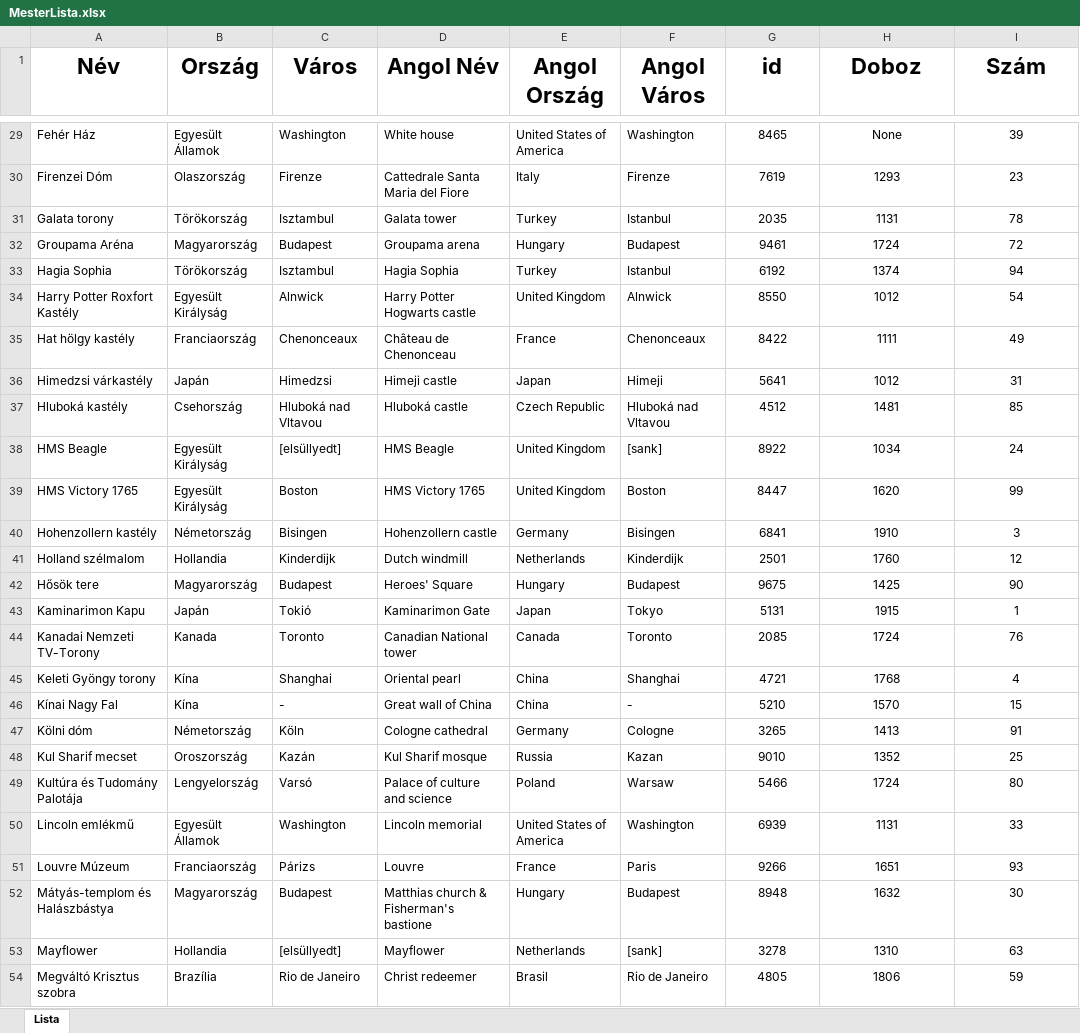
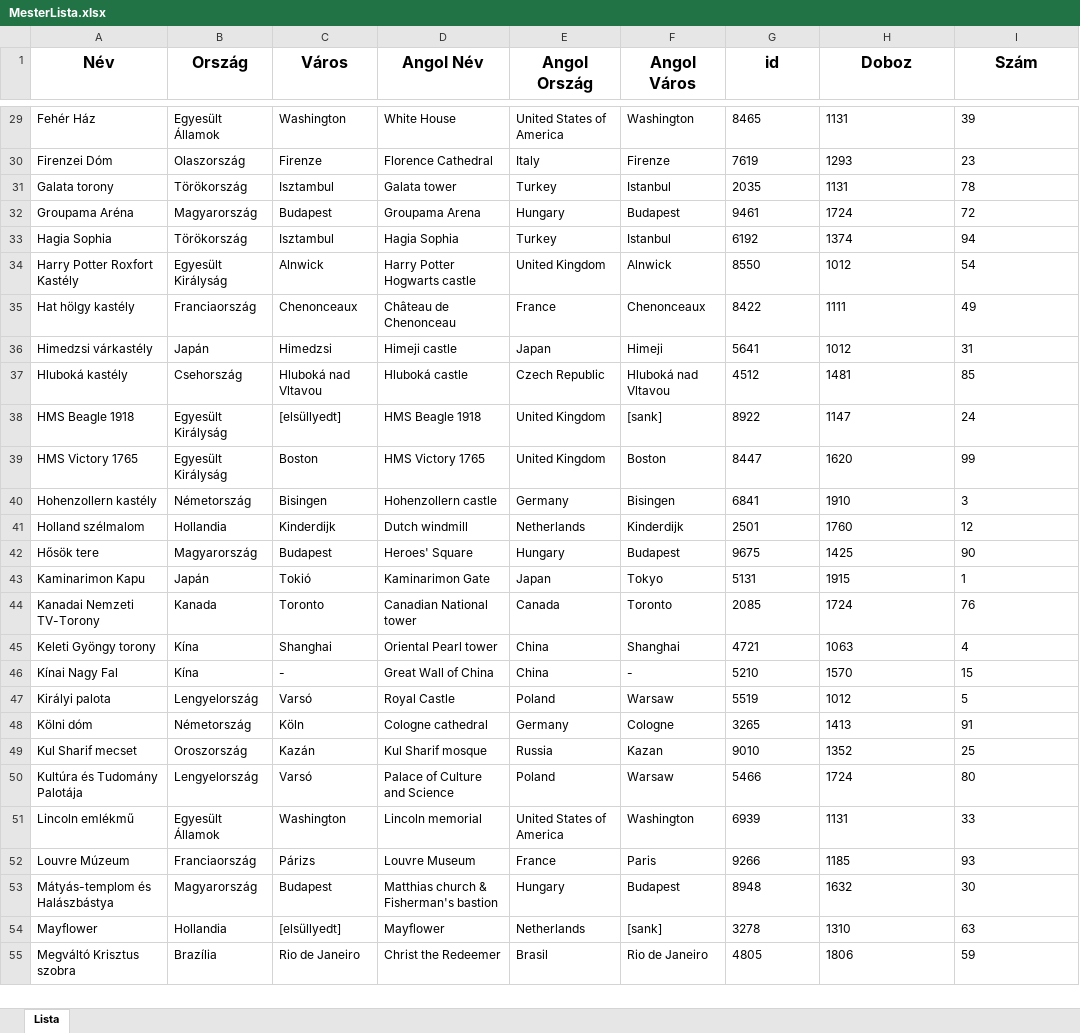
Before and after one commit to baconhoney/3DPuzzleQuiz, an Excel workbook: Server/_Teszt/MesterLista.xlsx, sheet Lista, drawn as a sheet; only a part is shown, gaps mark what is left out; values as stored, in another font and other column widths than the file's, no borders; conditional formats not drawn; addresses are those after the commit; the diff covers the shown part only; the diff names each change by its address in the sheet, - before the commit and + after, or states it on an @@ line.

Commit message:
MesterLista.xlsx and masterlist.json uodated with new box data

```diff
--- a/Server/_Teszt/MesterLista.xlsx (sheet Lista)
+++ b/Server/_Teszt/MesterLista.xlsx (sheet Lista)
@@ A1:I1 text size: smaller @@
-D29 (Angol Név): White house
+D29 (Angol Név): White House
-G29:I46 alignment: center
+G29:I46 alignment: left
-H29 (Doboz): None
+H29 (Doboz): 1131
-D30 (Angol Név): Cattedrale Santa Maria del Fiore
+D30 (Angol Név): Florence Cathedral
-D32 (Angol Név): Groupama arena
+D32 (Angol Név): Groupama Arena
-A38 (Név): HMS Beagle
+A38 (Név): HMS Beagle 1918
-D38 (Angol Név): HMS Beagle
+D38 (Angol Név): HMS Beagle 1918
-H38 (Doboz): 1034
+H38 (Doboz): 1147
-D45 (Angol Név): Oriental pearl
+D45 (Angol Név): Oriental Pearl tower
-H45 (Doboz): 1768
+H45 (Doboz): 1063
-D46 (Angol Név): Great wall of China
+D46 (Angol Név): Great Wall of China
+row 47: Királyi palota | Lengyelország | Varsó | Royal Castle | Poland | Warsaw | 5519 | 1012 | 5
-G48:I55 alignment: center
+G48:I55 alignment: left
-D50 (Angol Név): Palace of culture and science
+D50 (Angol Név): Palace of Culture and Science
-D52 (Angol Név): Louvre
+D52 (Angol Név): Louvre Museum
-H52 (Doboz): 1651
+H52 (Doboz): 1185
-D53 (Angol Név): Matthias church & Fisherman's bastione
+D53 (Angol Név): Matthias church & Fisherman's bastion
-D55 (Angol Név): Christ redeemer
+D55 (Angol Név): Christ the Redeemer
```
Also changed, not shown: 4 added rows, 5 removed rows, 43 edited cells and cell formats elsewhere in this sheet, 2 other files.
